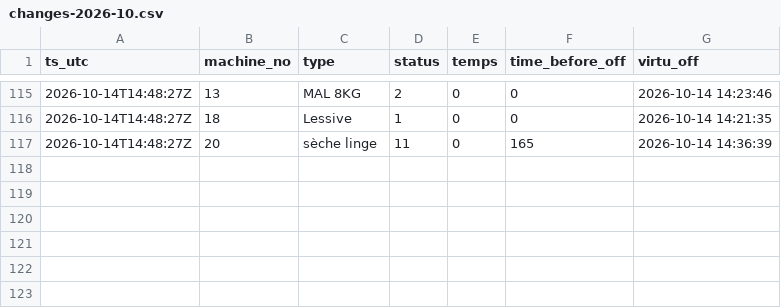
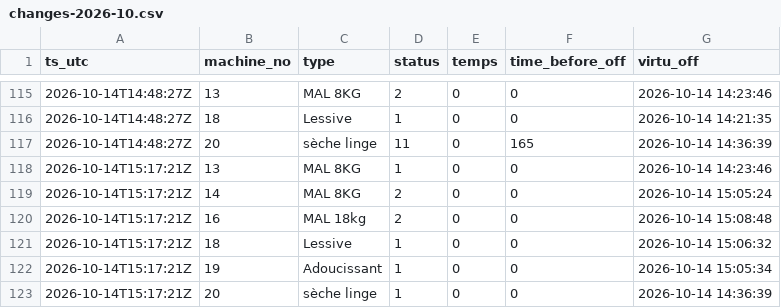
Before and after one commit to killianEurope/laundry-monitor, a CSV file: data/changes-2026-10.csv, drawn as a sheet; only a part is shown, gaps mark what is left out; the diff names each change by its address in the sheet, - before the commit and + after, or states it on an @@ line.

```diff
--- a/data/changes-2026-10.csv
+++ b/data/changes-2026-10.csv
+row 118: 2026-10-14T15:17:21Z | 13 | MAL 8KG | 1 | 0 | 0 | 2026-10-14 14:23:46
+row 119: 2026-10-14T15:17:21Z | 14 | MAL 8KG | 2 | 0 | 0 | 2026-10-14 15:05:24
+row 120: 2026-10-14T15:17:21Z | 16 | MAL 18kg | 2 | 0 | 0 | 2026-10-14 15:08:48
+row 121: 2026-10-14T15:17:21Z | 18 | Lessive | 1 | 0 | 0 | 2026-10-14 15:06:32
+row 122: 2026-10-14T15:17:21Z | 19 | Adoucissant | 1 | 0 | 0 | 2026-10-14 15:05:34
+row 123: 2026-10-14T15:17:21Z | 20 | sèche linge | 1 | 0 | 0 | 2026-10-14 14:36:39
```
Also changed, not shown: data/polls-2026-10.csv, 2 other files.
